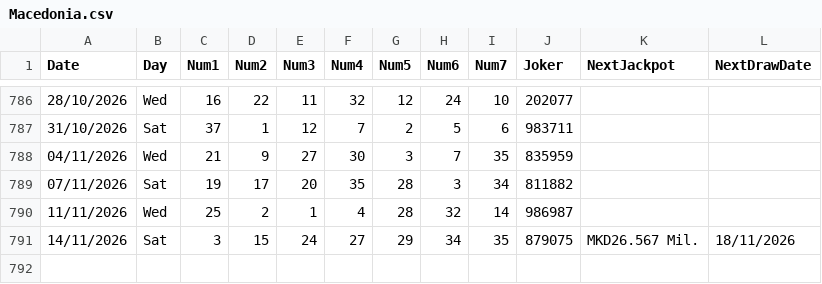
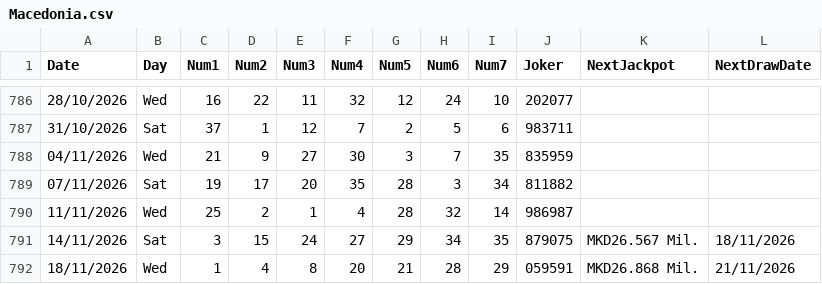
Before and after one commit to AndreiDus/lotoapp-data, a CSV file: data/eu/Macedonia.csv, drawn as a sheet; only a part is shown, gaps mark what is left out.

Commit message:
Automated Sync: Updated latest draw data for Macedonian Lotto 7/37 + Joker

```diff
--- a/data/eu/Macedonia.csv
+++ b/data/eu/Macedonia.csv
@@ -791 +791,2 @@ Date,Day,Num1,Num2,Num3,Num4,Num5,Num6,Num7,Joker,NextJackpot,NextDrawDate
 14/11/2026,Sat,3,15,24,27,29,34,35,879075,MKD26.567 Mil.,18/11/2026
+18/11/2026,Wed,1,4,8,20,21,28,29,059591,MKD26.868 Mil.,21/11/2026
```
